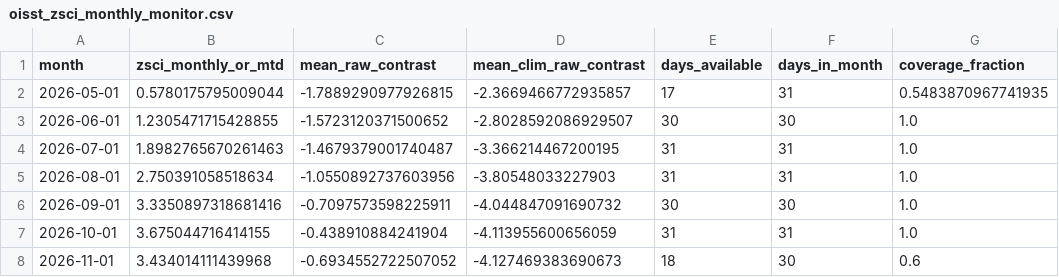
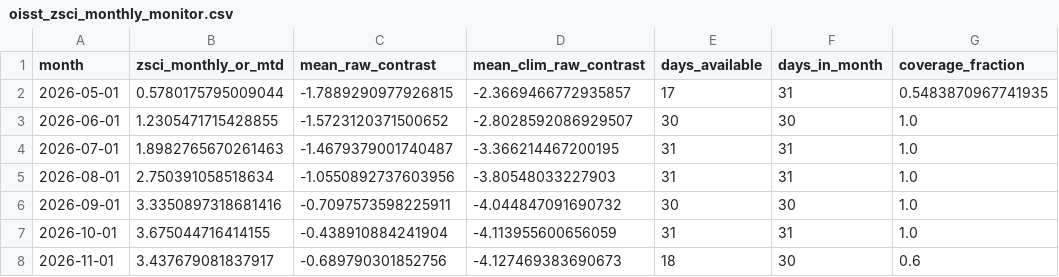
Before and after one commit to wiz-ball-5/zsci-monitoring, a CSV file: data/processed/oisst_zsci_monthly_monitor.csv, drawn as a sheet; only a part is shown; the diff names each change by its address in the sheet, - before the commit and + after, or states it on an @@ line.

```diff
--- a/data/processed/oisst_zsci_monthly_monitor.csv
+++ b/data/processed/oisst_zsci_monthly_monitor.csv
-B8 (zsci_monthly_or_mtd): 3.434014111439968
+B8 (zsci_monthly_or_mtd): 3.437679081837917
-C8 (mean_raw_contrast): -0.6934552722507052
+C8 (mean_raw_contrast): -0.689790301852756
```
Also changed, not shown: data/processed/oisst_zsci_daily.csv, 1 other file.
